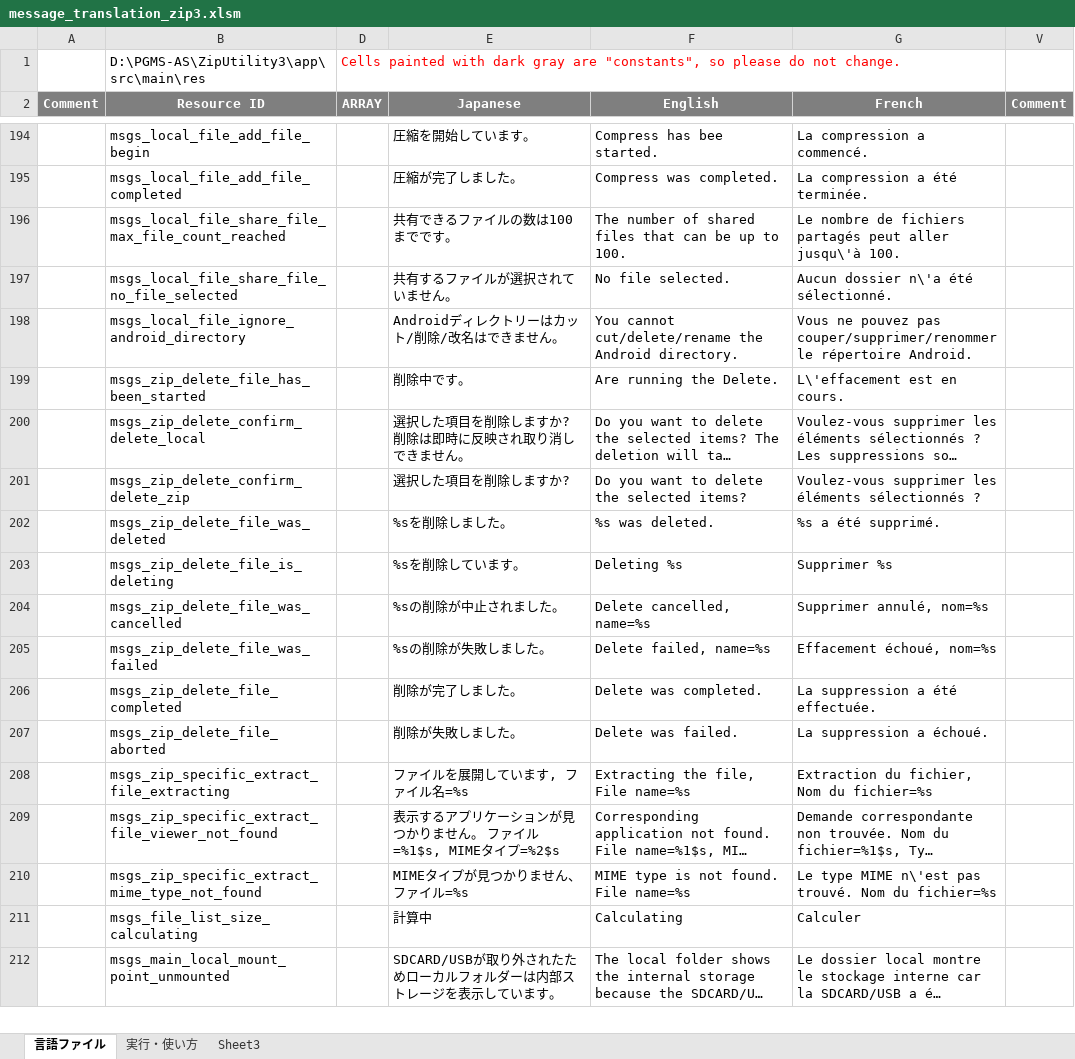
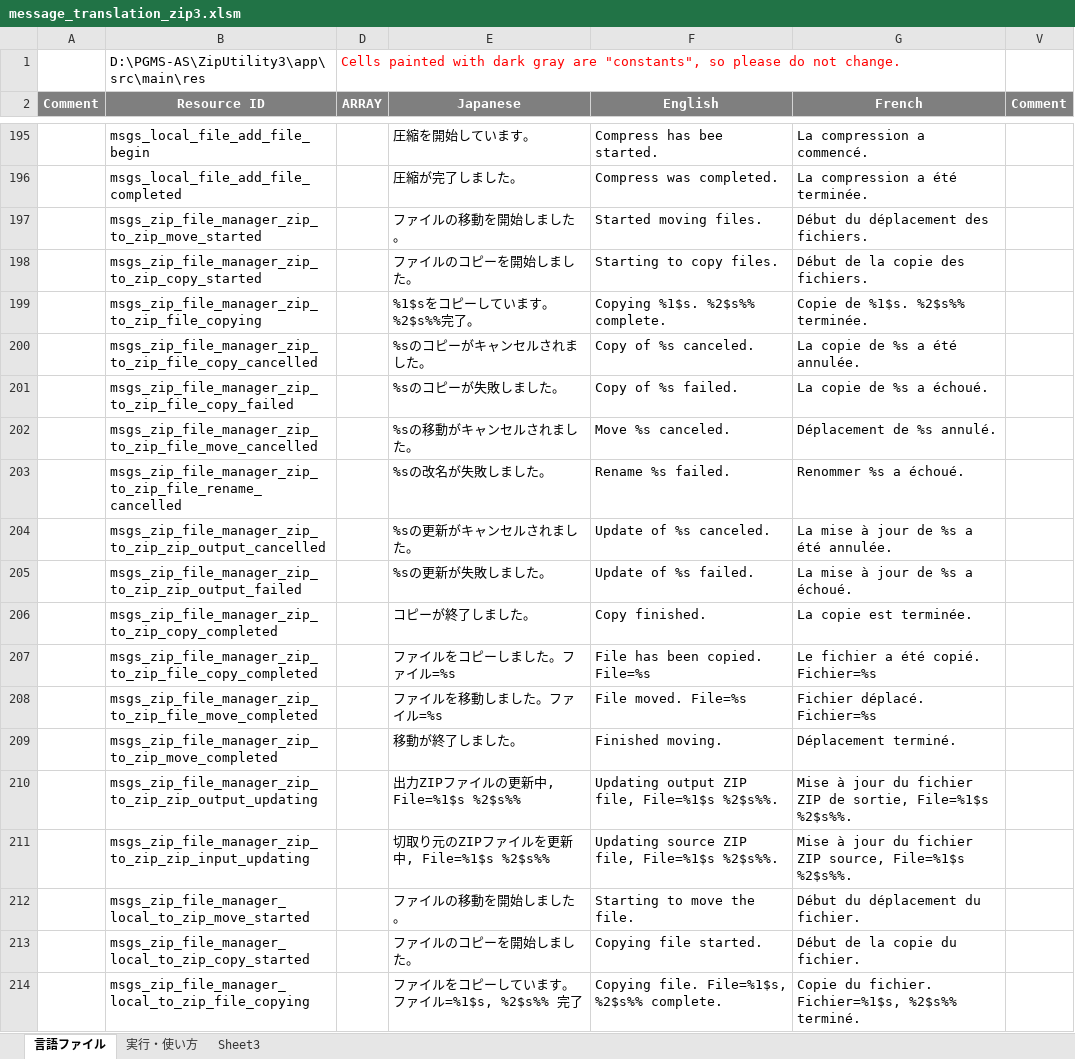
Before and after one commit to Sentaroh/ZipUtility3, an Excel workbook: message_translation_zip3.xlsm, sheet 言語ファイル, drawn as a sheet; only a part is shown, gaps mark what is left out; the shorter side is filled out with more unchanged rows; long unchanged cells end in …; values as stored, in another font and other column widths than the file's, no borders; charts and pictures not drawn; the diff covers the shown part only; the diff names each change by its address in the sheet, - before the commit and + after, or states it on an @@ line.

```diff
--- a/message_translation_zip3.xlsm (sheet 言語ファイル)
+++ b/message_translation_zip3.xlsm (sheet 言語ファイル)
+row 197:  | msgs_zip_file_manager_zip_to_zip_move_started |  | ファイルの移動を開始しました。 | Started moving files. | Début du déplacement des fichiers.
+row 198:  | msgs_zip_file_manager_zip_to_zip_copy_started |  | ファイルのコピーを開始しました。 | Starting to copy files. | Début de la copie des fichiers.
+row 199:  | msgs_zip_file_manager_zip_to_zip_file_copying |  | %1$sをコピーしています。%2$s%%完了。 | Copying %1$s. %2$s%% complete. | Copie de %1$s. %2$s%% terminée.
+row 200:  | msgs_zip_file_manager_zip_to_zip_file_copy_cancelled |  | %sのコピーがキャンセルされました。 | Copy of %s canceled. | La copie de %s a été annulée.
+row 201:  | msgs_zip_file_manager_zip_to_zip_file_copy_failed |  | %sのコピーが失敗しました。 | Copy of %s failed. | La copie de %s a échoué.
+row 202:  | msgs_zip_file_manager_zip_to_zip_file_move_cancelled |  | %sの移動がキャンセルされました。 | Move %s canceled. | Déplacement de %s annulé.
+row 203:  | msgs_zip_file_manager_zip_to_zip_file_rename_cancelled |  | %sの改名が失敗しました。 | Rename %s failed. | Renommer %s a échoué.
+row 204:  | msgs_zip_file_manager_zip_to_zip_zip_output_cancelled |  | %sの更新がキャンセルされました。 | Update of %s canceled. | La mise à jour de %s a été annulée.
+row 205:  | msgs_zip_file_manager_zip_to_zip_zip_output_failed |  | %sの更新が失敗しました。 | Update of %s failed. | La mise à jour de %s a échoué.
+row 206:  | msgs_zip_file_manager_zip_to_zip_copy_completed |  | コピーが終了しました。 | Copy finished. | La copie est terminée.
+row 207:  | msgs_zip_file_manager_zip_to_zip_file_copy_completed |  | ファイルをコピーしました。ファイル=%s | File has been copied. File=%s | Le fichier a été copié. Fichier=%s
+row 208:  | msgs_zip_file_manager_zip_to_zip_file_move_completed |  | ファイルを移動しました。ファイル=%s | File moved. File=%s | Fichier déplacé. Fichier=%s
+row 209:  | msgs_zip_file_manager_zip_to_zip_move_completed |  | 移動が終了しました。 | Finished moving. | Déplacement terminé.
+row 210:  | msgs_zip_file_manager_zip_to_zip_zip_output_updating |  | 出力ZIPファイルの更新中, File=%1$s %2$s%% | Updating output ZIP file, File=%1$s %2$s%%. | Mise à jour du fichier ZIP de sortie, File=%1$s %2$s%%.
+row 211:  | msgs_zip_file_manager_zip_to_zip_zip_input_updating |  | 切取り元のZIPファイルを更新中, File=%1$s %2$s%% | Updating source ZIP file, File=%1$s %2$s%%. | Mise à jour du fichier ZIP source, File=%1$s %2$s%%.
+row 212:  | msgs_zip_file_manager_local_to_zip_move_started |  | ファイルの移動を開始しました。 | Starting to move the file. | Début du déplacement du fichier.
+row 213:  | msgs_zip_file_manager_local_to_zip_copy_started |  | ファイルのコピーを開始しました。 | Copying file started. | Début de la copie du fichier.
+row 214:  | msgs_zip_file_manager_local_to_zip_file_copying |  | ファイルをコピーしています。ファイル=%1$s, %2$s%% 完了 | Copying file. File=%1$s, %2$s%% complete. | Copie du fichier. Fichier=%1$s, %2$s%% terminé.
```
Also changed, not shown: 28 added rows, 2 removed rows and 2 edited cells elsewhere in this sheet, app/help/@help_ZipUtility3.xlsm, 27 other files.
